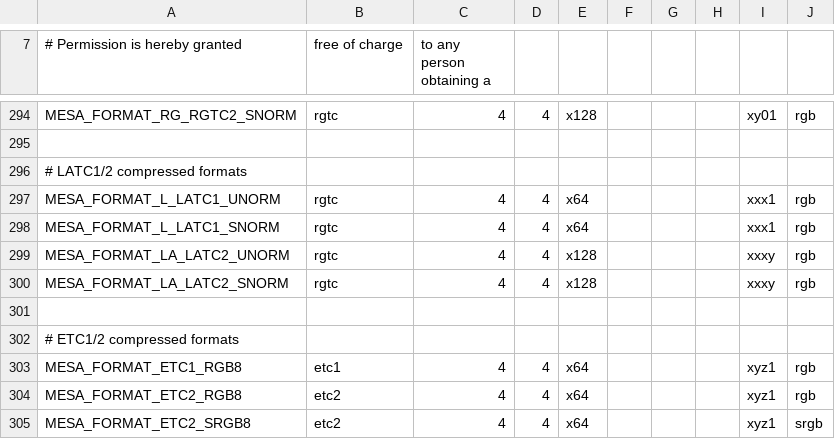
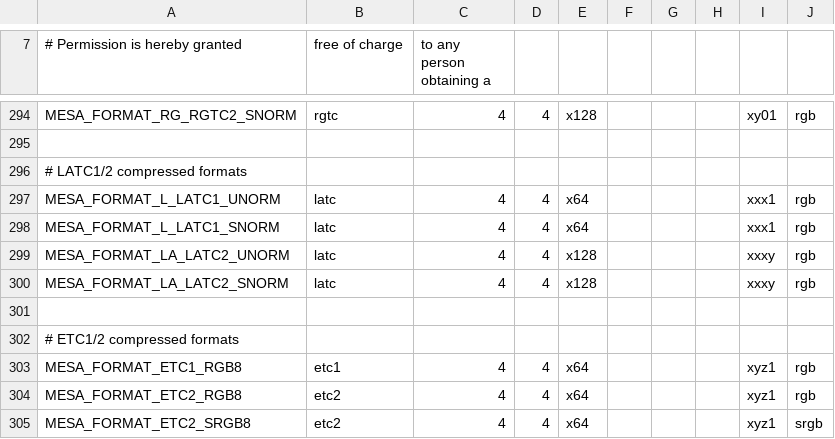
Before and after one commit to openharmony/third_party_mesa3d, a CSV file: src/mesa/main/formats.csv, drawn as a sheet; only a part is shown, gaps mark what is left out.

Commit message:
mesa/formats: add MESA_LAYOUT_LATC
This enables us to predicate statments on a compressed format being
a type of LATC format. Also, remove the comment that lists the enum
(it was getting a tad long).

Reviewed-by: Anuj Phogat <anuj.phogat@gmail.com>
Signed-off-by: Nanley Chery <nanley.g.chery@intel.com>

```diff
--- a/src/mesa/main/formats.csv
+++ b/src/mesa/main/formats.csv
@@ -296,6 +296,6 @@ MESA_FORMAT_RG_RGTC2_SNORM                , rgtc  , 4, 4, x128,     ,     ,
 # LATC1/2 compressed formats
-MESA_FORMAT_L_LATC1_UNORM                 , rgtc  , 4, 4, x64 ,     ,     ,     , xxx1, rgb
-MESA_FORMAT_L_LATC1_SNORM                 , rgtc  , 4, 4, x64 ,     ,     ,     , xxx1, rgb
-MESA_FORMAT_LA_LATC2_UNORM                , rgtc  , 4, 4, x128,     ,     ,     , xxxy, rgb
-MESA_FORMAT_LA_LATC2_SNORM                , rgtc  , 4, 4, x128,     ,     ,     , xxxy, rgb
+MESA_FORMAT_L_LATC1_UNORM                 , latc  , 4, 4, x64 ,     ,     ,     , xxx1, rgb
+MESA_FORMAT_L_LATC1_SNORM                 , latc  , 4, 4, x64 ,     ,     ,     , xxx1, rgb
+MESA_FORMAT_LA_LATC2_UNORM                , latc  , 4, 4, x128,     ,     ,     , xxxy, rgb
+MESA_FORMAT_LA_LATC2_SNORM                , latc  , 4, 4, x128,     ,     ,     , xxxy, rgb
 
```
Also changed, not shown: 4 other files.
